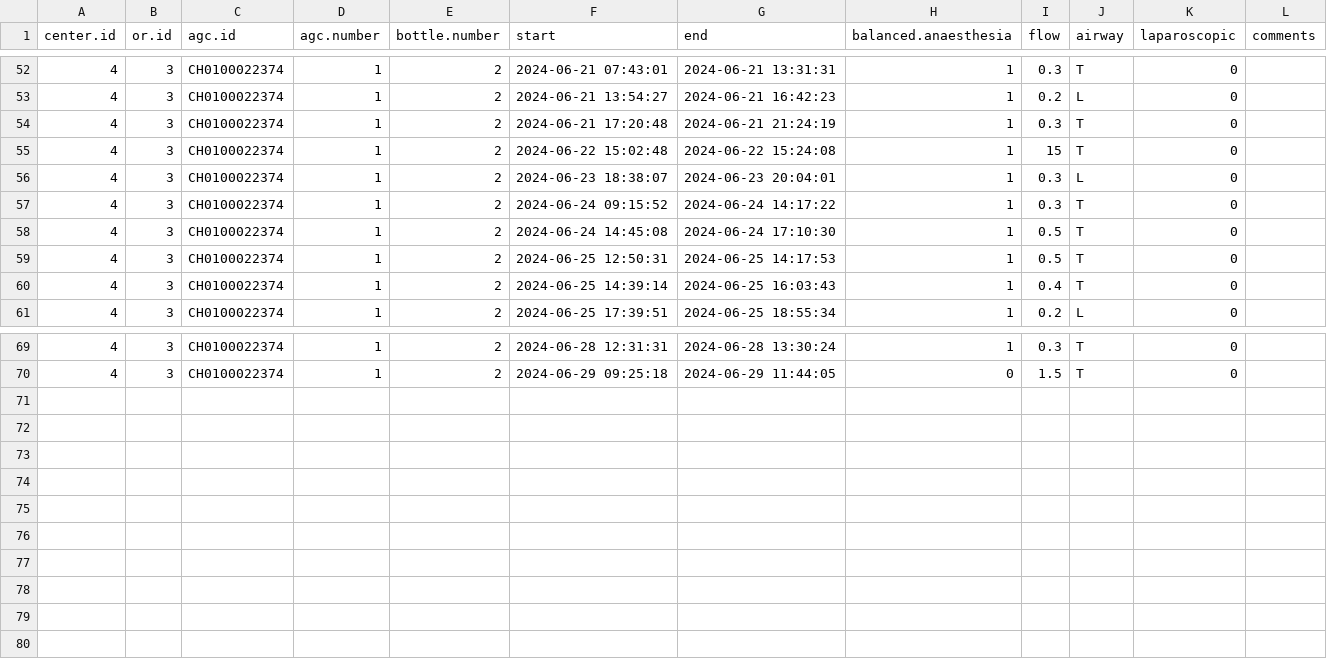
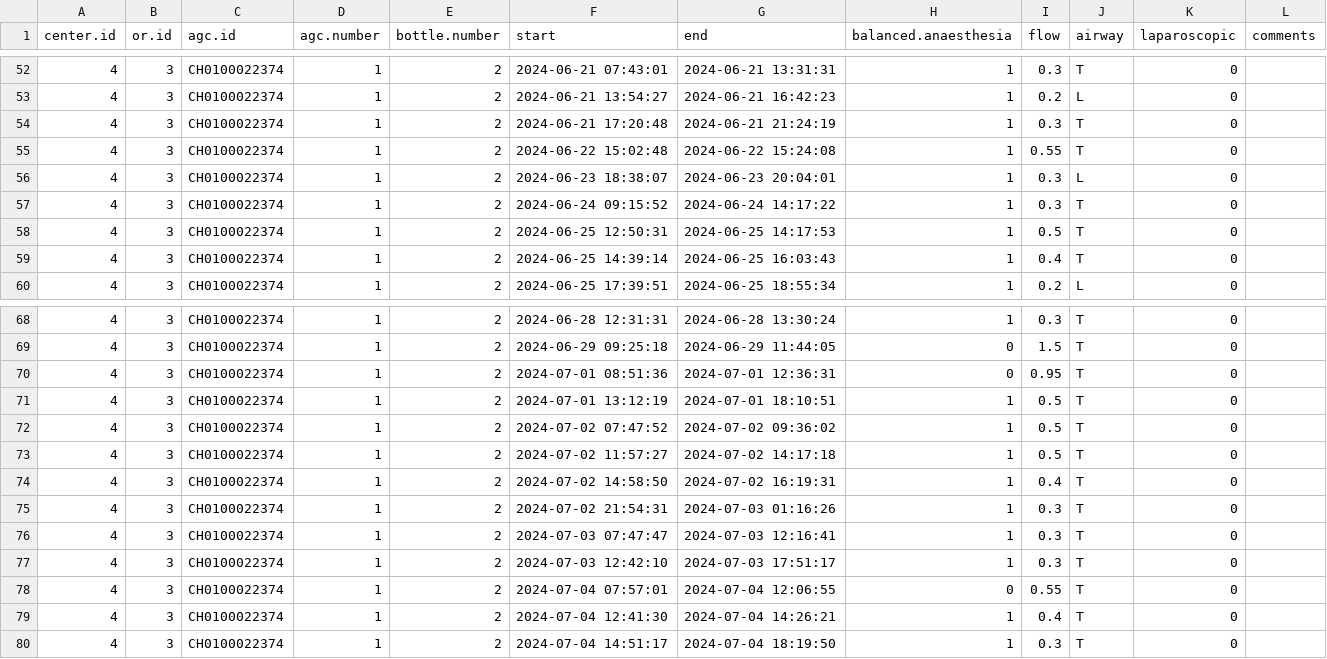
Before and after one commit to umg-minai/vct-or-mc, a CSV file: raw-data/crfs/04-03.csv, drawn as a sheet; only a part is shown, gaps mark what is left out.

```diff
--- a/raw-data/crfs/04-03.csv
+++ b/raw-data/crfs/04-03.csv
@@ -54,6 +54,5 @@ center.id,or.id,agc.id,agc.number,bottle.number,start,end,balanced.anaesthesia,f
 4,3,CH0100022374,1,2,2024-06-21 17:20:48,2024-06-21 21:24:19,1,0.3,T,0,
-4,3,CH0100022374,1,2,2024-06-22 15:02:48,2024-06-22 15:24:08,1,15,T,0,
+4,3,CH0100022374,1,2,2024-06-22 15:02:48,2024-06-22 15:24:08,1,0.55,T,0,
 4,3,CH0100022374,1,2,2024-06-23 18:38:07,2024-06-23 20:04:01,1,0.3,L,0,
 4,3,CH0100022374,1,2,2024-06-24 09:15:52,2024-06-24 14:17:22,1,0.3,T,0,
-4,3,CH0100022374,1,2,2024-06-24 14:45:08,2024-06-24 17:10:30,1,0.5,T,0,
 4,3,CH0100022374,1,2,2024-06-25 12:50:31,2024-06-25 14:17:53,1,0.5,T,0,
@@ -70 +69,12 @@ center.id,or.id,agc.id,agc.number,bottle.number,start,end,balanced.anaesthesia,f
 4,3,CH0100022374,1,2,2024-06-29 09:25:18,2024-06-29 11:44:05,0,1.5,T,0,
+4,3,CH0100022374,1,2,2024-07-01 08:51:36,2024-07-01 12:36:31,0,0.95,T,0,
+4,3,CH0100022374,1,2,2024-07-01 13:12:19,2024-07-01 18:10:51,1,0.5,T,0,
+4,3,CH0100022374,1,2,2024-07-02 07:47:52,2024-07-02 09:36:02,1,0.5,T,0,
+4,3,CH0100022374,1,2,2024-07-02 11:57:27,2024-07-02 14:17:18,1,0.5,T,0,
+4,3,CH0100022374,1,2,2024-07-02 14:58:50,2024-07-02 16:19:31,1,0.4,T,0,
+4,3,CH0100022374,1,2,2024-07-02 21:54:31,2024-07-03 01:16:26,1,0.3,T,0,
+4,3,CH0100022374,1,2,2024-07-03 07:47:47,2024-07-03 12:16:41,1,0.3,T,0,
+4,3,CH0100022374,1,2,2024-07-03 12:42:10,2024-07-03 17:51:17,1,0.3,T,0,
+4,3,CH0100022374,1,2,2024-07-04 07:57:01,2024-07-04 12:06:55,0,0.55,T,0,
+4,3,CH0100022374,1,2,2024-07-04 12:41:30,2024-07-04 14:26:21,1,0.4,T,0,
+4,3,CH0100022374,1,2,2024-07-04 14:51:17,2024-07-04 18:19:50,1,0.3,T,0,
```
Also changed, not shown: raw-data/crfs/04-01.csv, raw-data/crfs/04-02.csv, 10 other files.
